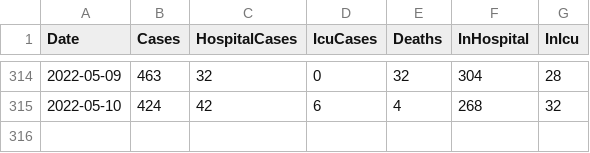
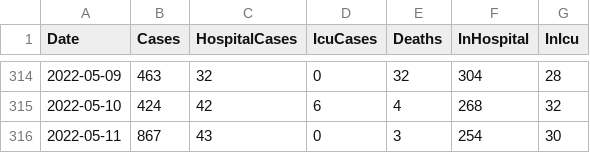
Before and after one commit to derekocallaghan/covid19data, a CSV file: notebooks/data/reportedcases.csv, drawn as a sheet; only a part is shown, gaps mark what is left out.

Commit message:
Added latest data

```diff
--- a/notebooks/data/reportedcases.csv
+++ b/notebooks/data/reportedcases.csv
@@ -315 +315,2 @@ Date,Cases,HospitalCases,IcuCases,Deaths,InHospital,InIcu
 2022-05-10,424,42,6,4,268,32
+2022-05-11,867,43,0,3,254,30
```
Also changed, not shown: 2 other files.
